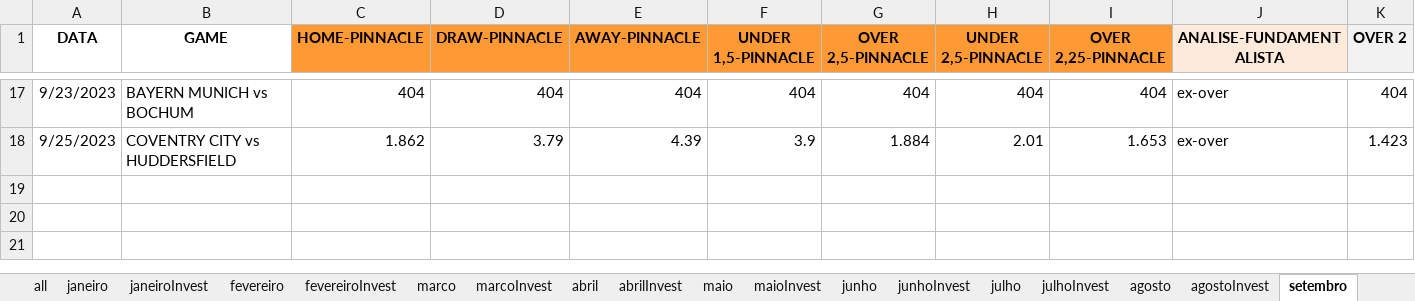
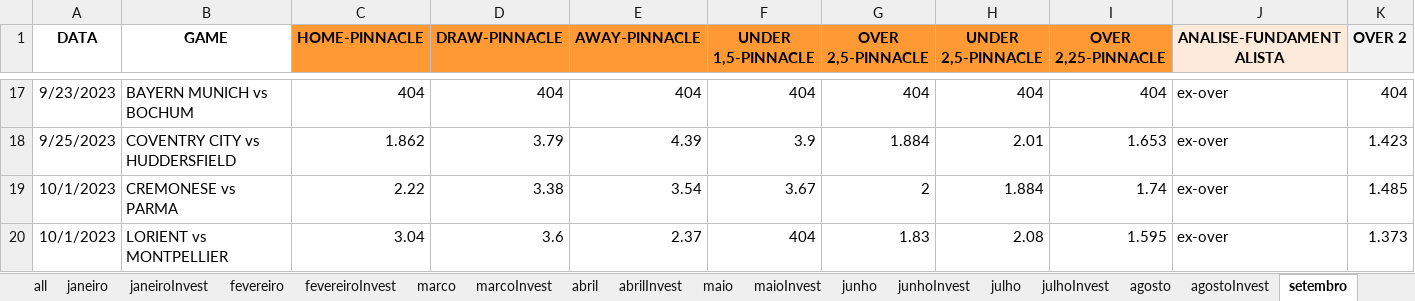
Before and after one commit to JardelLion/automationbet-matriz, an Excel workbook: tecnica_analise/2023/EXPECTED-OVER-2023.xlsx, sheet setembro, drawn as a sheet; only a part is shown, gaps mark what is left out; values as stored, in another font and other column widths than the file's, no borders; conditional formats not drawn; rows hold the shown columns only; the diff names each change by its address in the sheet, - before the commit and + after, or states it on an @@ line.

```diff
--- a/tecnica_analise/2023/EXPECTED-OVER-2023.xlsx (sheet setembro)
+++ b/tecnica_analise/2023/EXPECTED-OVER-2023.xlsx (sheet setembro)
+row 19: 10/1/2023 | CREMONESE vs PARMA | 2.22 | 3.38 | 3.54 | 3.67 | 2 | 1.884 | 1.74 | ex-over | 1.485
+row 20: 10/1/2023 | LORIENT vs MONTPELLIER | 3.04 | 3.6 | 2.37 | 404 | 1.83 | 2.08 | 1.595 | ex-over | 1.373
```
Also changed, not shown: other sheet tabs, tecnica_analise/2023/MATRIZ-FULL-2023.xlsx, 3 other files.
